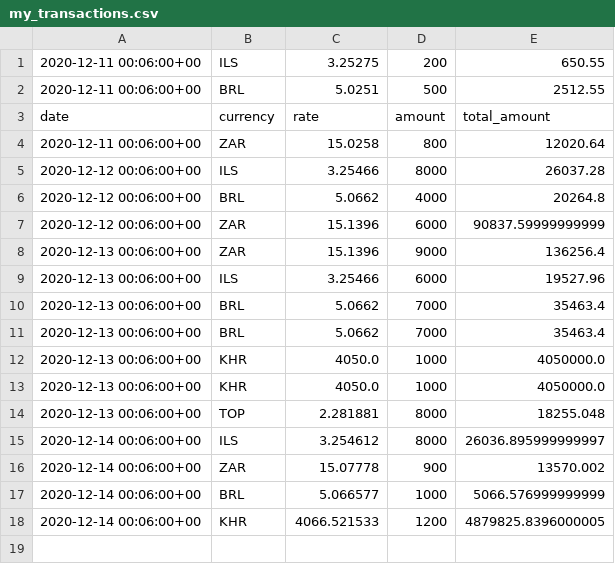
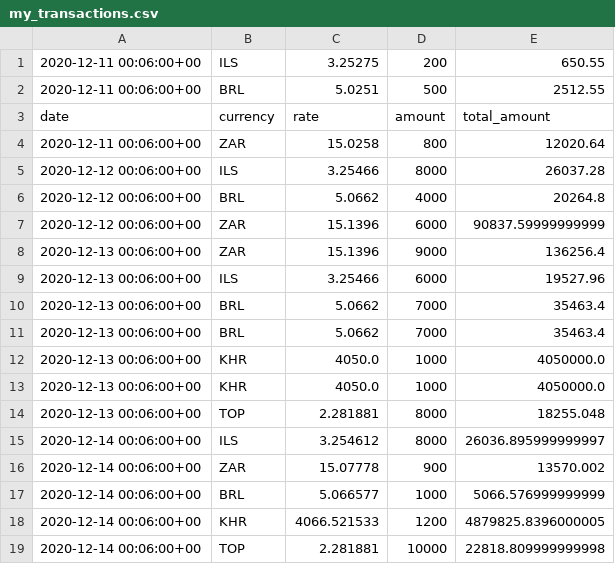
Before and after one commit to polinabb/naya-project, a CSV file: my_transactions.csv, drawn as a sheet; the diff names each change by its address in the sheet, - before the commit and + after, or states it on an @@ line.

Commit message:
date.today()

```diff
--- a/my_transactions.csv
+++ b/my_transactions.csv
+row 19: 2020-12-14 00:06:00+00 | TOP | 2.281881 | 10000 | 22818.809999999998
```
